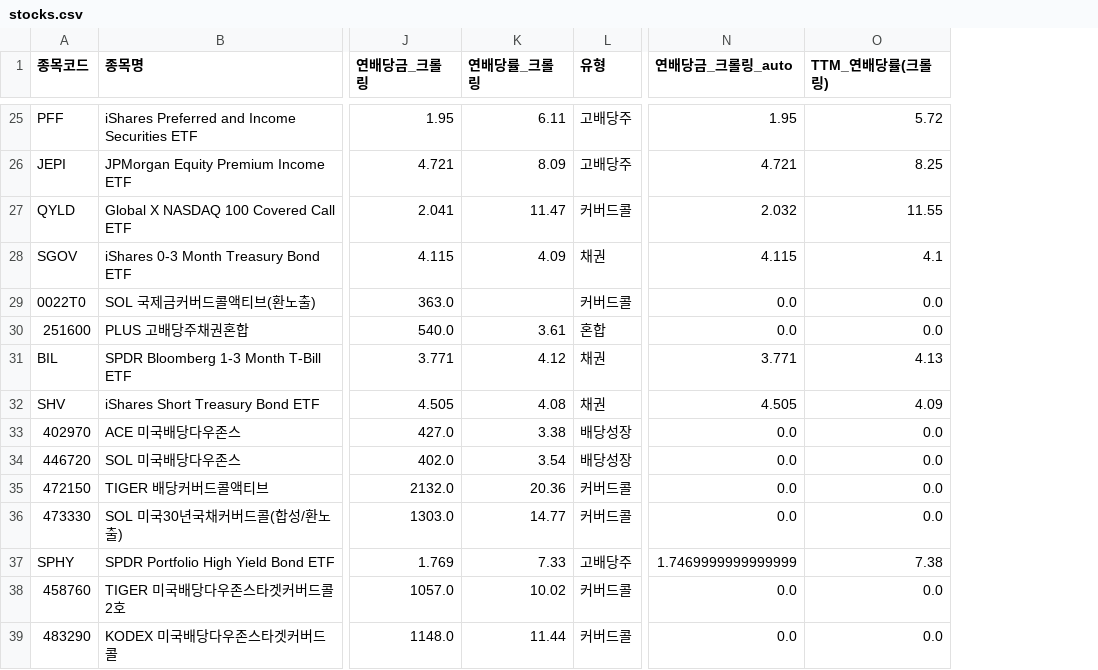
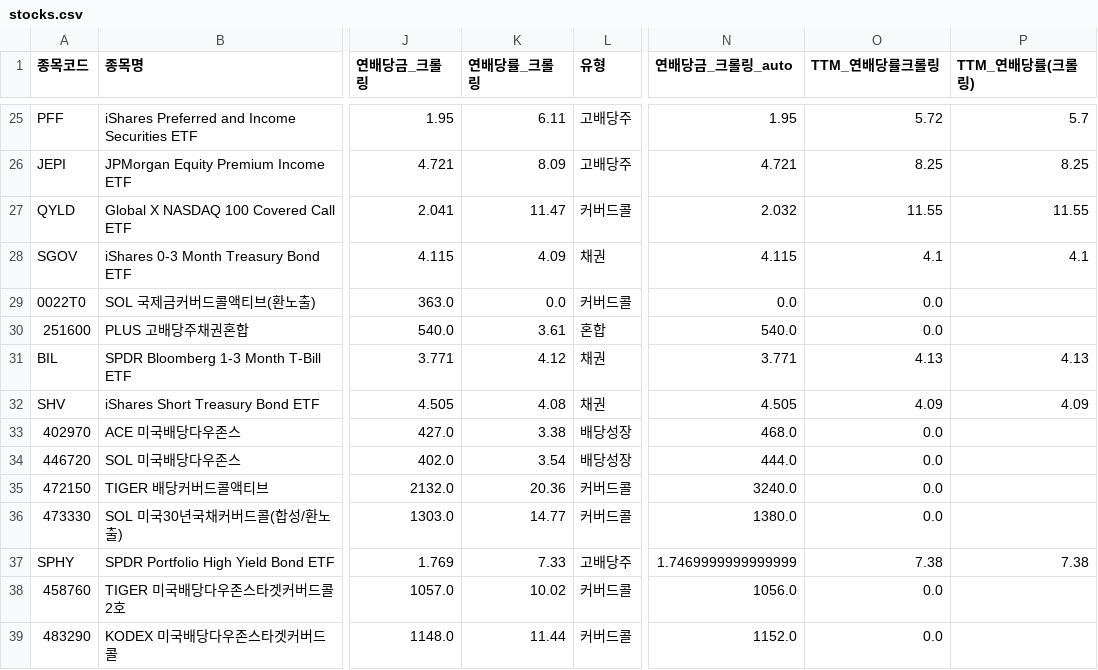
Before and after one commit to broadcast777/my-dividend-app, a CSV file: stocks.csv, drawn as a sheet; only a part is shown, gaps mark what is left out; the diff covers the shown part only; the diff names each change by its address in the sheet, - before the commit and + after, or states it on an @@ line.

```diff
--- a/stocks.csv
+++ b/stocks.csv
+column P (TTM_연배당률(크롤링)), rows 25-37: 5.7 | 8.25 | 11.55 | 4.1 |  |  | 4.13 | 4.09 |  |  |  |  | 7.38
-O1: TTM_연배당률(크롤링)
+O1: TTM_연배당률크롤링
-K29 (연배당률_크롤링): (empty)
+K29 (연배당률_크롤링): 0.0
-N30 (연배당금_크롤링_auto): 0.0
+N30 (연배당금_크롤링_auto): 540.0
-N33 (연배당금_크롤링_auto): 0.0
+N33 (연배당금_크롤링_auto): 468.0
-N34 (연배당금_크롤링_auto): 0.0
+N34 (연배당금_크롤링_auto): 444.0
-N35 (연배당금_크롤링_auto): 0.0
+N35 (연배당금_크롤링_auto): 3240.0
-N36 (연배당금_크롤링_auto): 0.0
+N36 (연배당금_크롤링_auto): 1380.0
-N38 (연배당금_크롤링_auto): 0.0
+N38 (연배당금_크롤링_auto): 1056.0
-N39 (연배당금_크롤링_auto): 0.0
+N39 (연배당금_크롤링_auto): 1152.0
```
Also changed, not shown: 22 edited cells elsewhere in this file.
